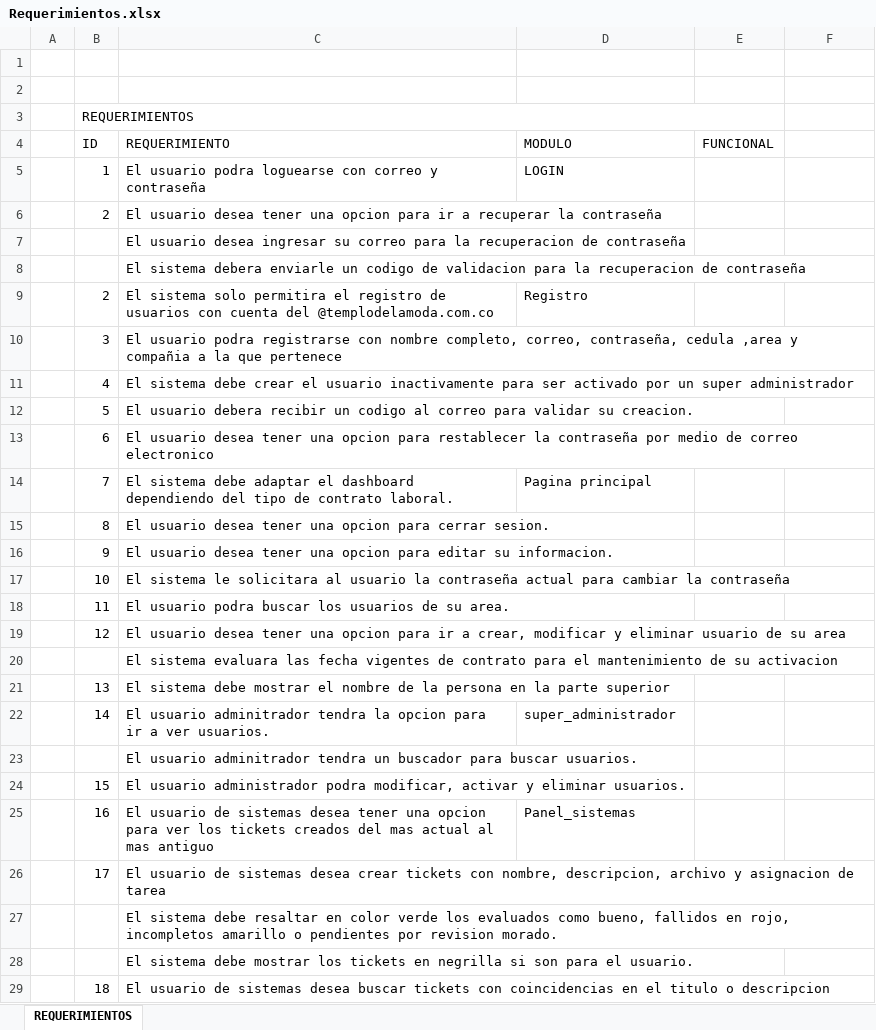
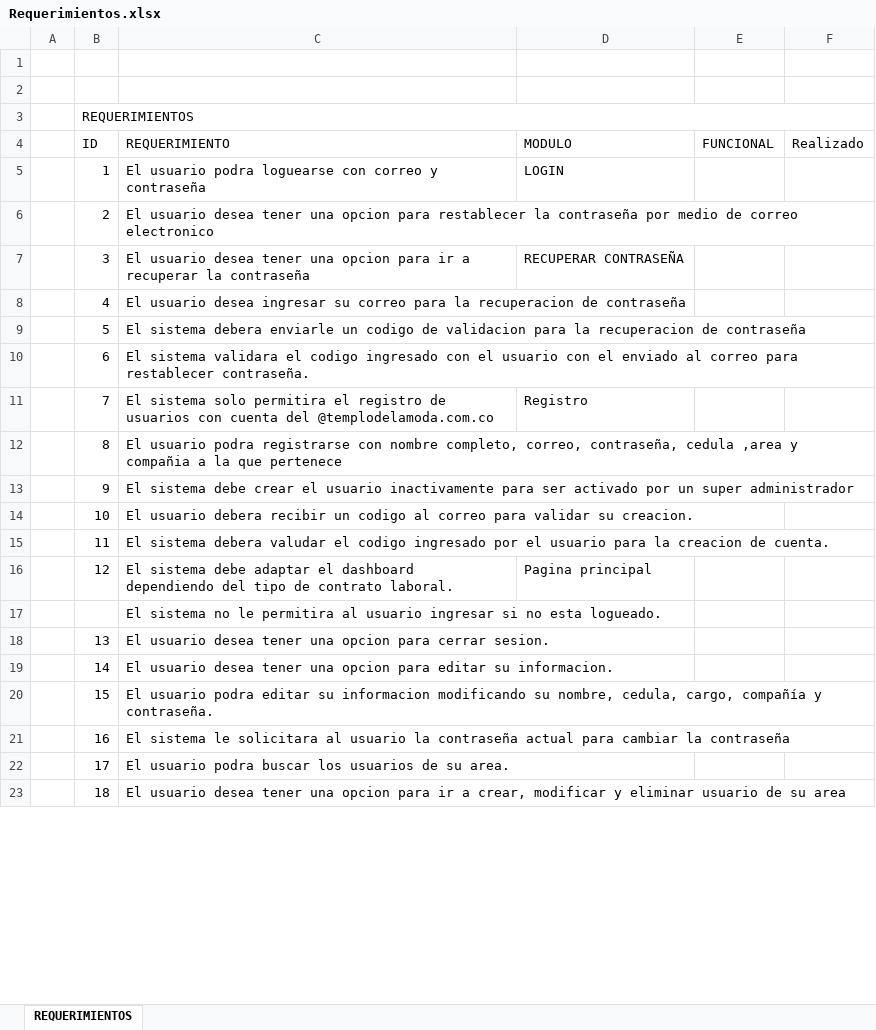
Before and after one commit to Cordoba18/grupotdm_admin, an Excel workbook: Requerimientos.xlsx, sheet REQUERIMIENTOS, drawn as a sheet; only a part is shown; values as stored, in another font and other column widths than the file's, no cell formats; removed rows and columns are numbered as before the commit, all else as after; the diff covers the shown part only; the diff names each change by its address in the sheet, - before the commit and + after, or states it on an @@ line.

```diff
--- a/Requerimientos.xlsx (sheet REQUERIMIENTOS)
+++ b/Requerimientos.xlsx (sheet REQUERIMIENTOS)
-B3:E3 merged
+B3:F3 merged
-F4: (empty)
+F4: Realizado
-C6 (REQUERIMIENTO): …opcion para ir a recuperar la contraseña
+C6 (REQUERIMIENTO): …opcion para restablecer la contraseña por medio de correo electronico
-row 7:  |  | El usuario desea ingresar su correo para la recuperacion de contraseña
-row 8:  |  | El sistema debera enviarle un codigo de validacion para la recuperacion de contraseña
-row 9:  | 2 | El sistema solo permitira el registro de usuarios con cuenta del @templodelamoda.com.co | Registro
-C7 (REQUERIMIENTO): El usuario podra registrarse con nombre completo, correo, contraseña, cedula ,area y compañia a la que pertenece
+C7 (REQUERIMIENTO): El usuario desea tener una opcion para ir a recuperar la contraseña
-D7 (MODULO): (empty)
+D7 (MODULO): RECUPERAR CONTRASEÑA
-C8 (REQUERIMIENTO): El sistema debe crear el usuario inactivamente para ser activado por un super administrador
+C8 (REQUERIMIENTO): El usuario desea ingresar su correo para la recuperacion de contraseña
-C9 (REQUERIMIENTO): El usuario debera recibir un codigo al correo para validar su creacion.
+C9 (REQUERIMIENTO): El sistema debera enviarle un codigo de validacion para la recuperacion de contraseña
-C10 (REQUERIMIENTO): El usuario desea tener una opcion para restablecer la contraseña por medio de correo electronico
+C10 (REQUERIMIENTO): El sistema validara el codigo ingresado con el usuario con el enviado al correo para restablecer contraseña.
-C11 (REQUERIMIENTO): El sistema debe adaptar el dashboard dependiendo del tipo de contrato laboral.
+C11 (REQUERIMIENTO): El sistema solo permitira el registro de usuarios con cuenta del @templodelamoda.com.co
-D11 (MODULO): Pagina principal
+D11 (MODULO): Registro
-C12 (REQUERIMIENTO): El usuario desea tener una opcion para cerrar sesion.
+C12 (REQUERIMIENTO): El usuario podra registrarse con nombre completo, correo, contraseña, cedula ,area y compañia a la que pertenece
-C13 (REQUERIMIENTO): El usuario desea tener una opcion para editar su informacion.
+C13 (REQUERIMIENTO): El sistema debe crear el usuario inactivamente para ser activado por un super administrador
-C14 (REQUERIMIENTO): El sistema le solicitara al usuario la contraseña actual para cambiar la contraseña
+C14 (REQUERIMIENTO): El usuario debera recibir un codigo al correo para validar su creacion.
-C15 (REQUERIMIENTO): El usuario podra buscar los usuarios de su area.
+C15 (REQUERIMIENTO): El sistema debera valudar el codigo ingresado por el usuario para la creacion de cuenta.
-C16 (REQUERIMIENTO): El usuario desea tener una opcion para ir a crear, modificar y eliminar usuario de su area
+C16 (REQUERIMIENTO): El sistema debe adaptar el dashboard dependiendo del tipo de contrato laboral.
-D16 (MODULO): (empty)
+D16 (MODULO): Pagina principal
-C17 (REQUERIMIENTO): El sistema evaluara las fecha vigentes de contrato para el mantenimiento de su activacion
+C17 (REQUERIMIENTO): El sistema no le permitira al usuario ingresar si no esta logueado.
-C18 (REQUERIMIENTO): El sistema debe mostrar el nombre de la persona en la parte superior
+C18 (REQUERIMIENTO): El usuario desea tener una opcion para cerrar sesion.
-C19 (REQUERIMIENTO): El usuario adminitrador tendra la opcion para ir a ver usuarios.
+C19 (REQUERIMIENTO): El usuario desea tener una opcion para editar su informacion.
-D19 (MODULO): super_administrador
+D19 (MODULO): (empty)
-row 23:  |  | El usuario adminitrador tendra un buscador para buscar usuarios.
-C20 (REQUERIMIENTO): El usuario administrador podra modificar, activar y eliminar usuarios.
+C20 (REQUERIMIENTO): El usuario podra editar su informacion modificando su nombre, cedula, cargo, compañía y contraseña.
-C21 (REQUERIMIENTO): El usuario de sistemas desea tener una opcion para ver los tickets creados del mas actual al mas antiguo
+C21 (REQUERIMIENTO): El sistema le solicitara al usuario la contraseña actual para cambiar la contraseña
-D21 (MODULO): Panel_sistemas
+D21 (MODULO): (empty)
-C22 (REQUERIMIENTO): El usuario de sistemas desea crear tickets con nombre, descripcion, archivo y asignacion de tarea
+C22 (REQUERIMIENTO): El usuario podra buscar los usuarios de su area.
-row 27:  |  | El sistema debe resaltar en color verde los evaluados como bueno, fallidos en rojo, incompletos amarillo o pendientes por revision morado.
-row 28:  |  | El sistema debe mostrar los tickets en negrilla si son para el usuario.
-C23 (REQUERIMIENTO): El usuario de sistemas desea buscar tickets con coincidencias en el titulo o descripcion
+C23 (REQUERIMIENTO): El usuario desea tener una opcion para ir a crear, modificar y eliminar usuario de su area
```
Also changed, not shown: 4 added rows, 35 removed rows and 38 edited cells elsewhere in this sheet, cell formats, 2 other files.
